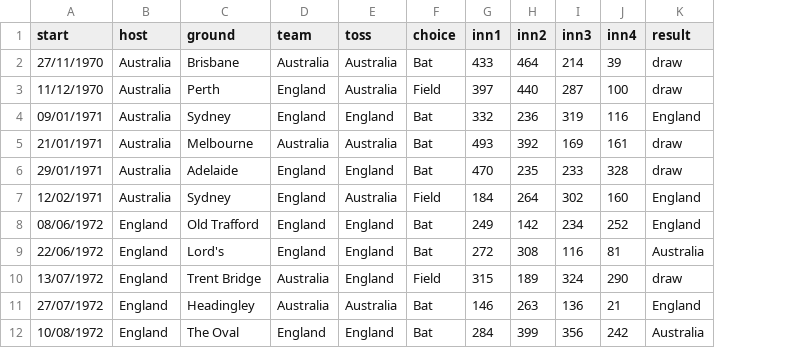
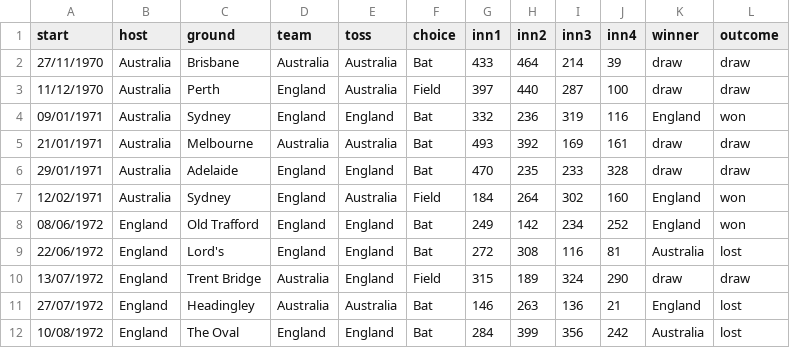
Before and after one commit to kiehozero/atu-progda-assignment, a CSV file: eng_aus_data.csv, drawn as a sheet; only a part is shown; the diff names each change by its address in the sheet, - before the commit and + after, or states it on an @@ line.

```diff
--- a/eng_aus_data.csv
+++ b/eng_aus_data.csv
+column L (outcome), rows 2-12: draw | draw | won | draw | draw | won | won | lost | draw | lost | lost
-K1: result
+K1: winner
```
Also changed, not shown: 2 other files.
